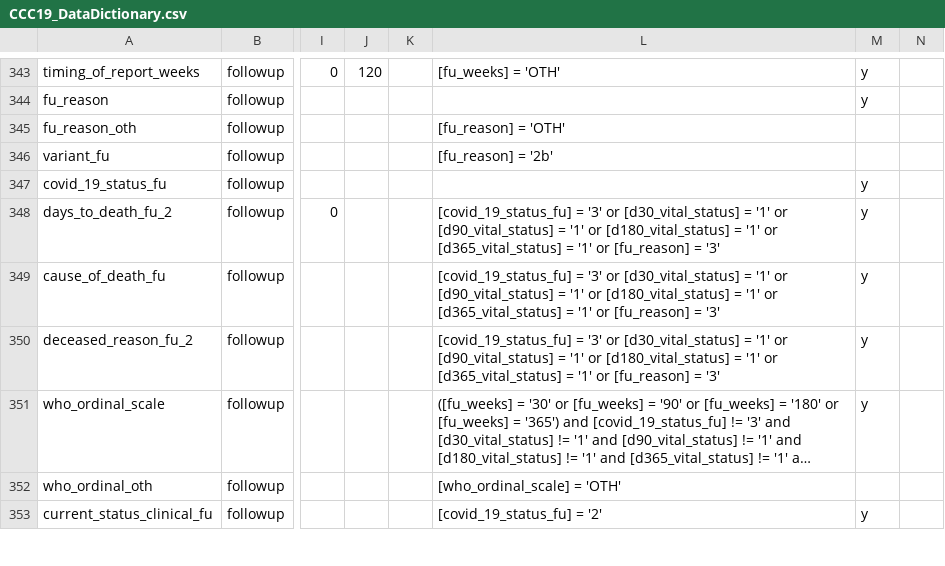
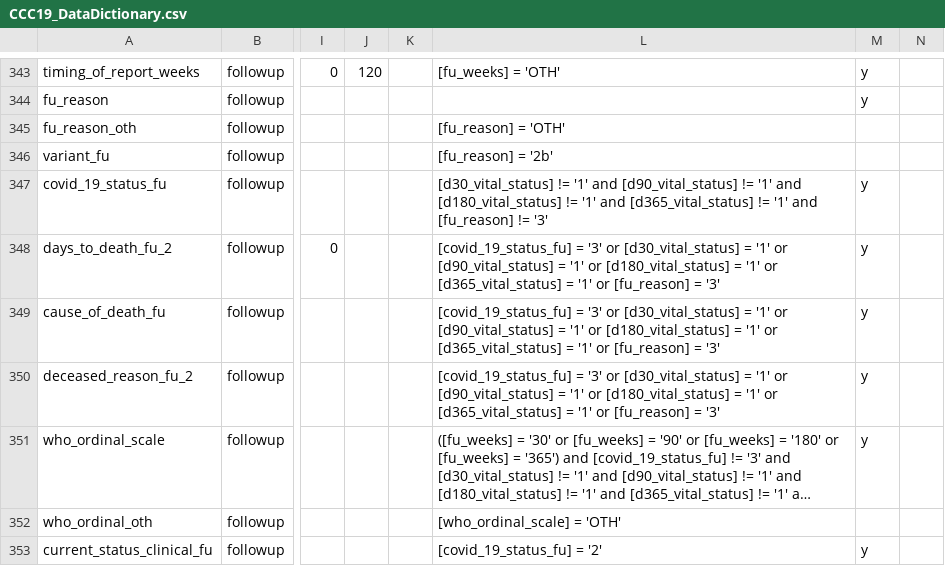
Before and after one commit to covidncancer/CCC19_dictionary, a CSV file: CCC19_DataDictionary.csv, drawn as a sheet; only a part is shown, gaps mark what is left out; long unchanged cells end in …; the diff names each change by its address in the sheet, - before the commit and + after, or states it on an @@ line.

Commit message:
Update CCC19_DataDictionary.csv
Logic added to hide current COVID-19 status on the follow-up form, if the patient is noted to be deceased in the first few questions.

```diff
--- a/CCC19_DataDictionary.csv
+++ b/CCC19_DataDictionary.csv
-L347: (empty)
+L347: [d30_vital_status] != '1' and [d90_vital_status] != '1' and [d180_vital_status] != '1' and [d365_vital_status] != '1' and [fu_reason] != '3'
```
